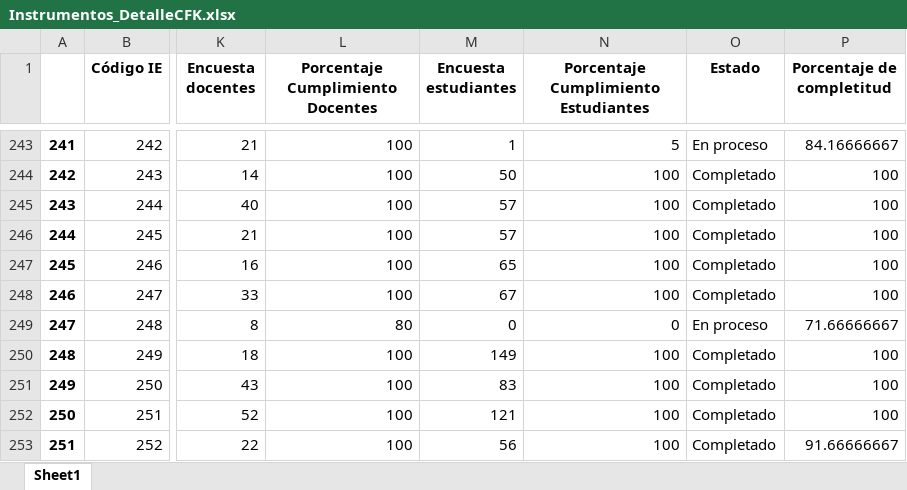
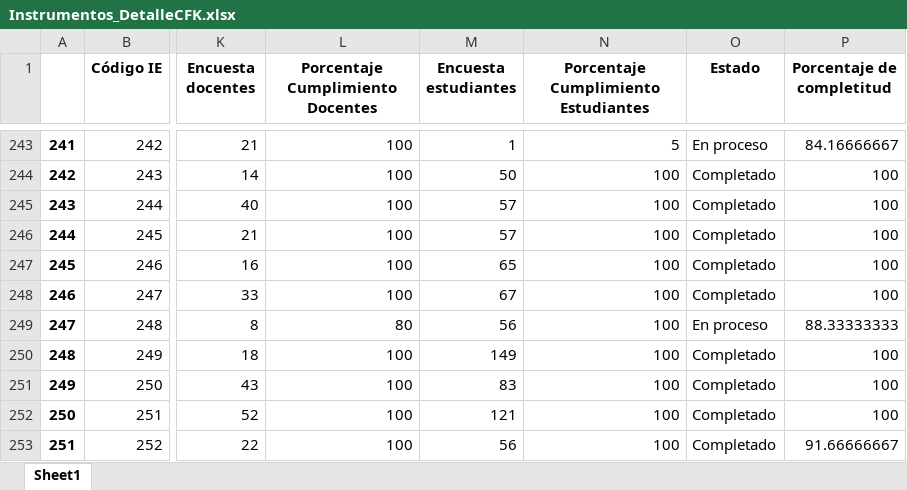
Before and after one commit to Grupo-Informatica-Educativa/CFK2022, an Excel workbook: data/descargables/Instrumentos_DetalleCFK.xlsx, sheet Sheet1, drawn as a sheet; only a part is shown, gaps mark what is left out; values as stored, in another font and other column widths than the file's, no borders; the diff names each change by its address in the sheet, - before the commit and + after, or states it on an @@ line.

```diff
--- a/data/descargables/Instrumentos_DetalleCFK.xlsx (sheet Sheet1)
+++ b/data/descargables/Instrumentos_DetalleCFK.xlsx (sheet Sheet1)
-M249 (Encuesta estudiantes): 0
+M249 (Encuesta estudiantes): 56
-N249: 0
+N249: 100
-P249 (Porcentaje de completitud): 71.66666667
+P249 (Porcentaje de completitud): 88.33333333
```
Also changed, not shown: data/Marco con categorias.xlsx, data/descargables/InstrumentosCFK.xlsx, 29 other files.
